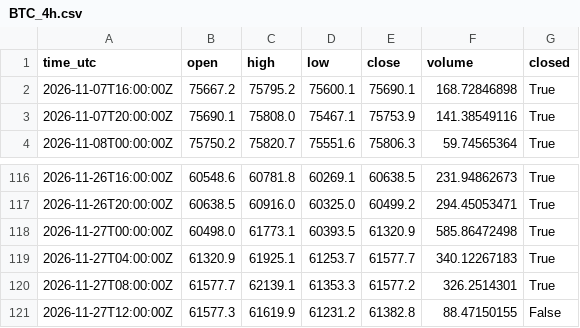
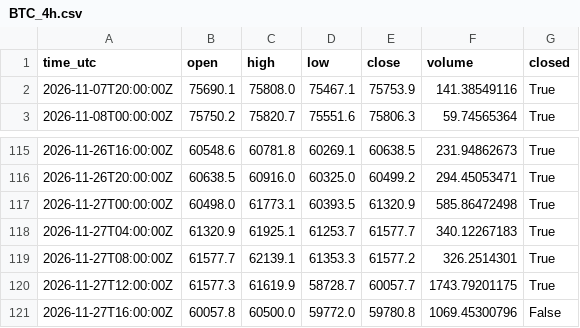
Before and after one commit to misan127Ks/market-data, a CSV file: data/BTC_4h.csv, drawn as a sheet; only a part is shown, gaps mark what is left out.

```diff
--- a/data/BTC_4h.csv
+++ b/data/BTC_4h.csv
@@ -1,3 +1,2 @@
 time_utc,open,high,low,close,volume,closed
-2026-11-07T16:00:00Z,75667.2,75795.2,75600.1,75690.1,168.72846898,True
 2026-11-07T20:00:00Z,75690.1,75808.0,75467.1,75753.9,141.38549116,True
@@ -120,2 +119,3 @@ time_utc,open,high,low,close,volume,closed
 2026-11-27T08:00:00Z,61577.7,62139.1,61353.3,61577.2,326.2514301,True
-2026-11-27T12:00:00Z,61577.3,61619.9,61231.2,61382.8,88.47150155,False
+2026-11-27T12:00:00Z,61577.3,61619.9,58728.7,60057.7,1743.79201175,True
+2026-11-27T16:00:00Z,60057.8,60500.0,59772.0,59780.8,1069.45300796,False
```
Also changed, not shown: data/ADA_1d.csv, data/ADA_4h.csv, 8 other files.
